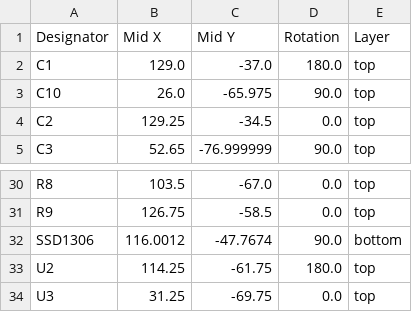
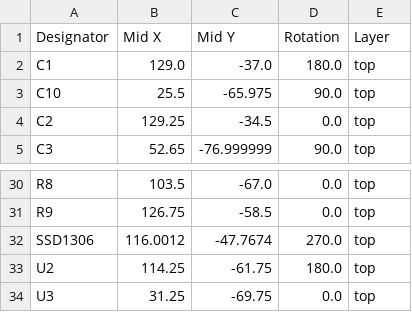
Before and after one commit to joebmz98/DCLK, a CSV file: build/DCLK-MIDI-Clock/production/DCLK_positions.csv, drawn as a sheet; only a part is shown, gaps mark what is left out.

```diff
--- a/build/DCLK-MIDI-Clock/production/DCLK_positions.csv
+++ b/build/DCLK-MIDI-Clock/production/DCLK_positions.csv
@@ -2,3 +2,3 @@
 C1,129.0,-37.0,180.0,top
-C10,26.0,-65.975,90.0,top
+C10,25.5,-65.975,90.0,top
 C2,129.25,-34.5,0.0,top
@@ -31,3 +31,3 @@ R8,103.5,-67.0,0.0,top
 R9,126.75,-58.5,0.0,top
-SSD1306,116.0012,-47.7674,90.0,bottom
+SSD1306,116.0012,-47.7674,270.0,top
 U2,114.25,-61.75,180.0,top
```
Also changed, not shown: build/DCLK-MIDI-Clock/production/DCLK_bom.csv, 8 other files.
